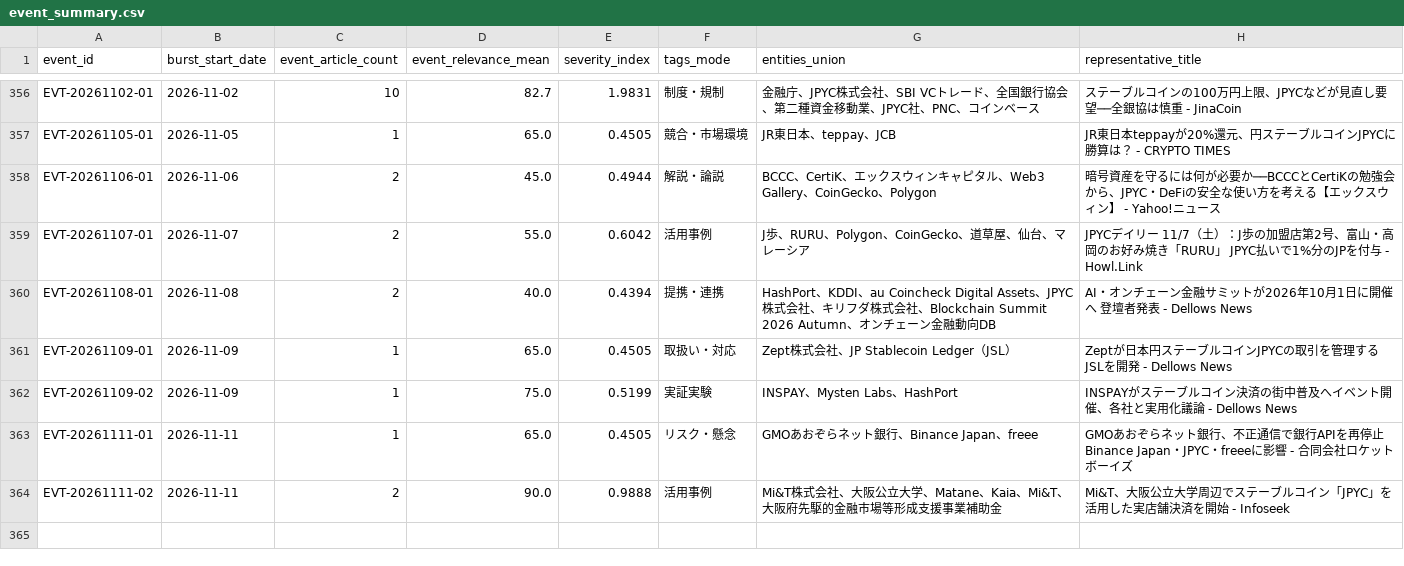
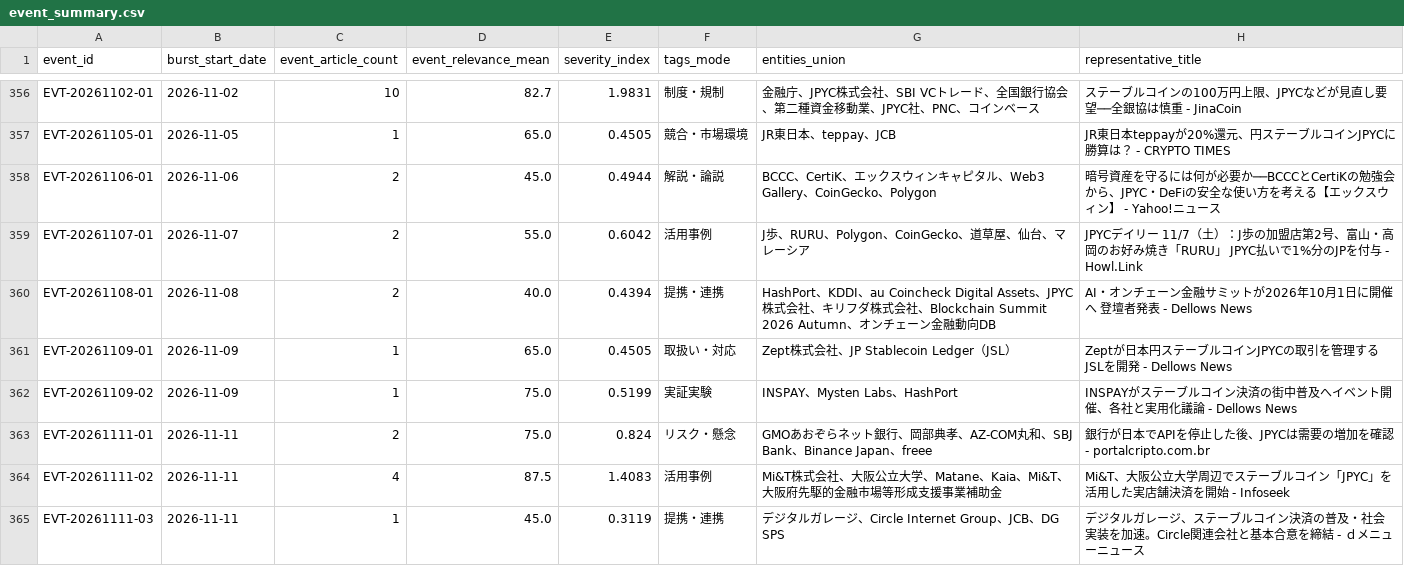
Before and after one commit to matsuno04/jpyc-news-v2, a CSV file: data/event_summary.csv, drawn as a sheet; only a part is shown, gaps mark what is left out.

```diff
--- a/data/event_summary.csv
+++ b/data/event_summary.csv
@@ -362,3 +362,4 @@ EVT-20261109-01,2026-11-09,1,65.0,0.4505,取扱い・対応,Zept株式会社、J
 EVT-20261109-02,2026-11-09,1,75.0,0.5199,実証実験,INSPAY、Mysten Labs、HashPort,INSPAYがステーブルコイン決済の街中普及へイベント開催、各社と実用化議論 - Dellows News
-EVT-20261111-01,2026-11-11,1,65.0,0.4505,リスク・懸念,GMOあおぞらネット銀行、Binance Japan、freee,GMOあおぞらネット銀行、不正通信で銀行APIを再停止 Binance Japan・JPYC・freeeに影響 - 合同会社ロケットボーイズ
-EVT-20261111-02,2026-11-11,2,90.0,0.9888,活用事例,Mi&T株式会社、大阪公立大学、Matane、Kaia、Mi&T、大阪府先駆的金融市場等形成支援事業補助金,Mi&T、大阪公立大学周辺でステーブルコイン「JPYC」を活用した実店舗決済を開始 - Infoseek
+EVT-20261111-01,2026-11-11,2,75.0,0.824,リスク・懸念,GMOあおぞらネット銀行、岡部典孝、AZ-COM丸和、SBJ Bank、Binance Japan、freee,銀行が日本でAPIを停止した後、JPYCは需要の増加を確認 - portalcripto.com.br
+EVT-20261111-02,2026-11-11,4,87.5,1.4083,活用事例,Mi&T株式会社、大阪公立大学、Matane、Kaia、Mi&T、大阪府先駆的金融市場等形成支援事業補助金,Mi&T、大阪公立大学周辺でステーブルコイン「JPYC」を活用した実店舗決済を開始 - Infoseek
+EVT-20261111-03,2026-11-11,1,45.0,0.3119,提携・連携,デジタルガレージ、Circle Internet Group、JCB、DG SPS,デジタルガレージ、ステーブルコイン決済の普及・社会実装を加速。Circle関連会社と基本合意を締結 - ｄメニューニュース
```
Also changed, not shown: data/daily_panel.csv, 2 other files.
